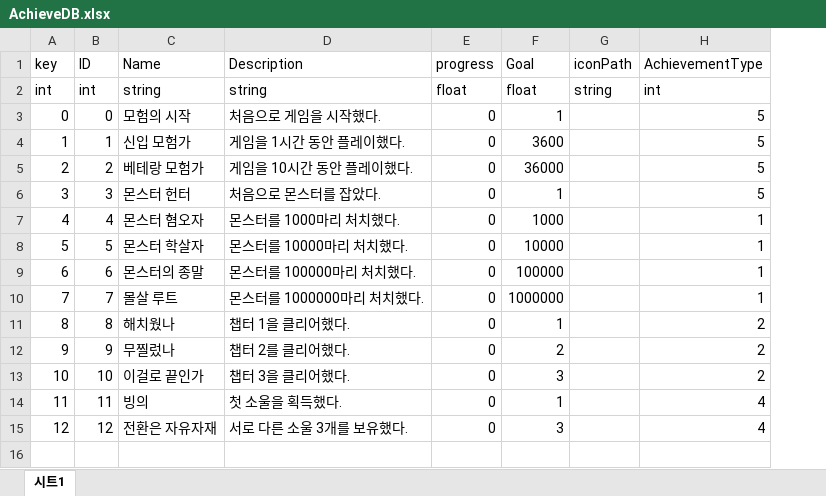
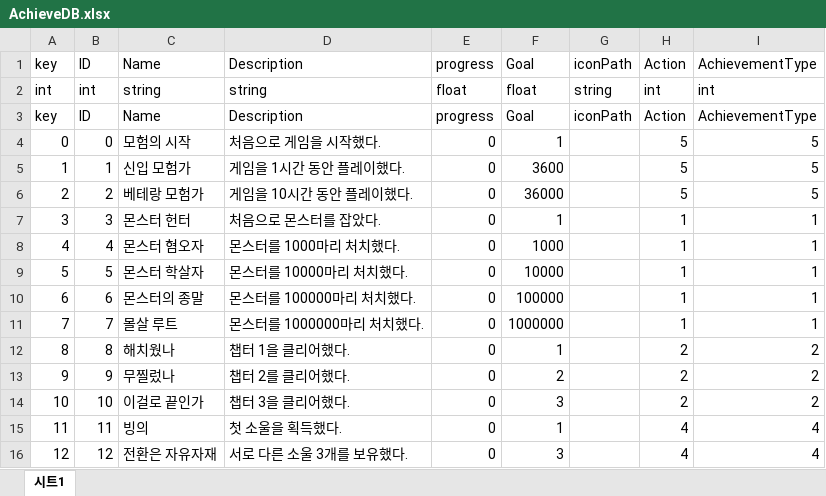
Before and after one commit to faces0312/IDLESOUL, an Excel workbook: Assets/Resources/ExcelDB/AchieveDB.xlsx, sheet 시트1, drawn as a sheet; values as stored, in another font and other column widths than the file's, no borders; charts and pictures not drawn; addresses are those after the commit; the diff names each change by its address in the sheet, - before the commit and + after, or states it on an @@ line.

```diff
--- a/Assets/Resources/ExcelDB/AchieveDB.xlsx (sheet 시트1)
+++ b/Assets/Resources/ExcelDB/AchieveDB.xlsx (sheet 시트1)
+column H (Action), row 2: int; rows 4-16: 5 | 5 | 5 | 1 | 1 | 1 | 1 | 1 | 2 | 2 | 2 | 4 | 4
+row 3: key | ID | Name | Description | progress | Goal | iconPath | Action | AchievementType
-I7 (AchievementType): 5
+I7 (AchievementType): 1
```
Also changed, not shown: 9 other files.
